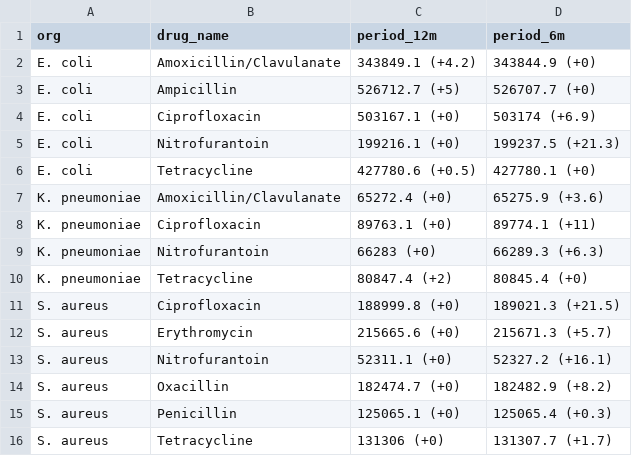
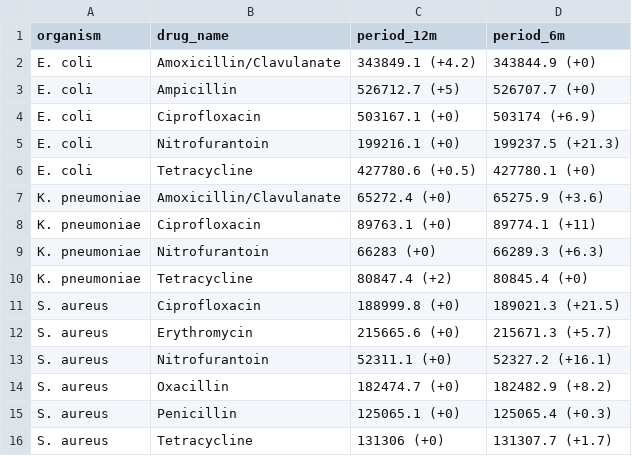
Before and after one commit to gradlab/use-resistance-seasonality, a CSV file: figures/Table_S5.csv, drawn as a sheet.

Commit message:
Edited code to include raw data

```diff
--- a/figures/Table_S5.csv
+++ b/figures/Table_S5.csv
@@ -1,2 +1,2 @@
-org,drug_name,period_12m,period_6m
+organism,drug_name,period_12m,period_6m
 E. coli,Amoxicillin/Clavulanate,343849.1 (+4.2),343844.9 (+0)
```
Also changed, not shown: 36 other files.
